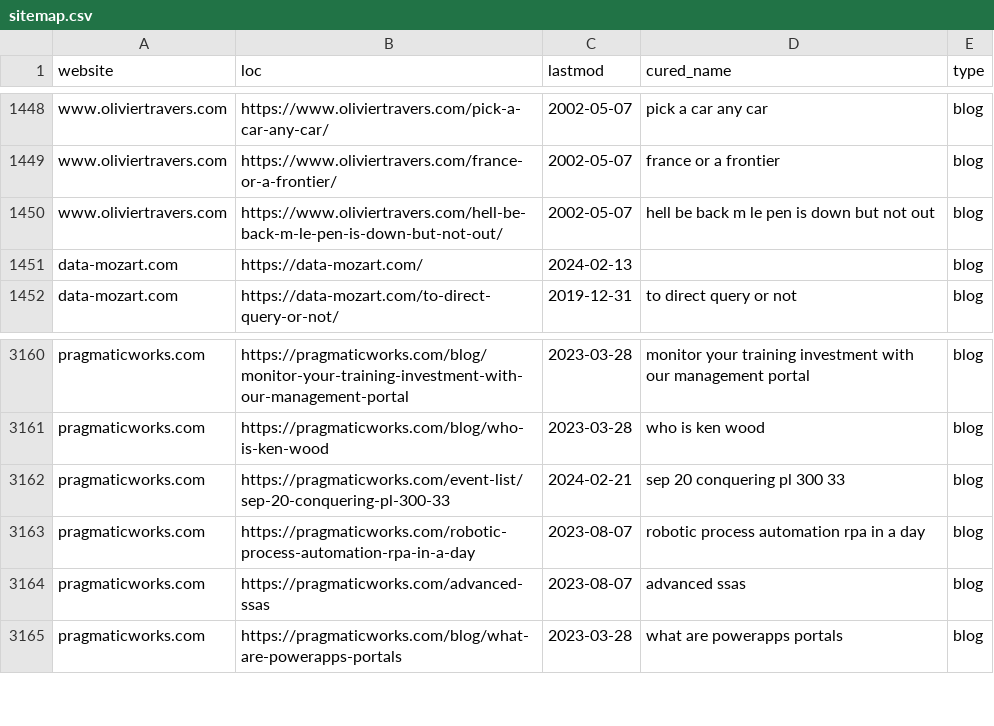
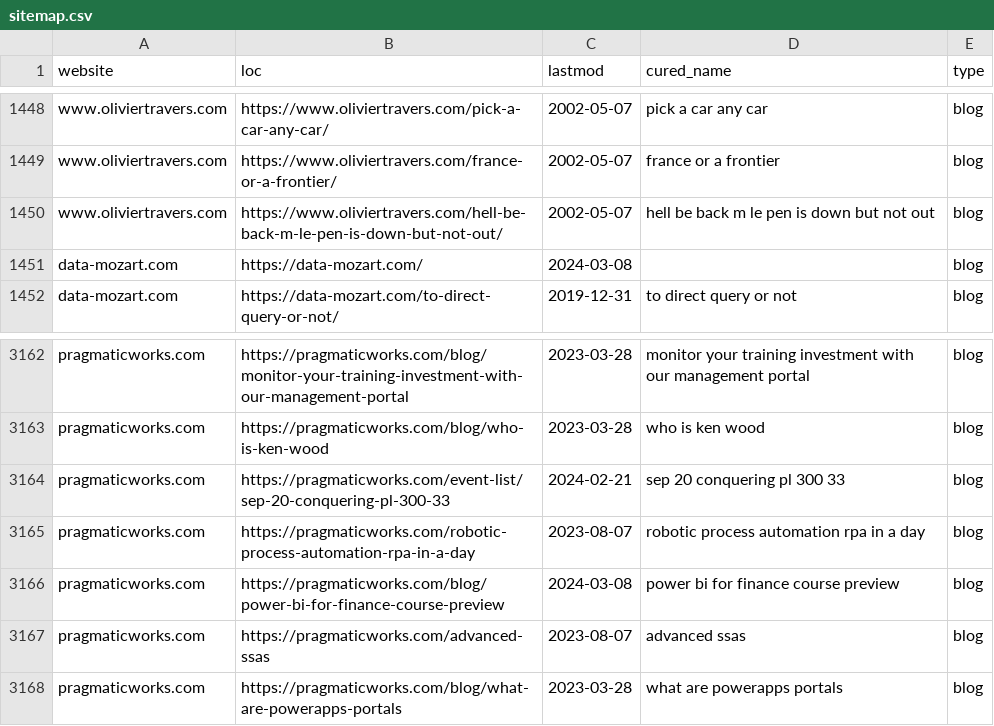
Before and after one commit to julian-passebecq/newsai_script, a CSV file: data/sitemap.csv, drawn as a sheet; only a part is shown, gaps mark what is left out; the diff covers the shown part only.

```diff
--- a/data/sitemap.csv
+++ b/data/sitemap.csv
@@ -1450,3 +1450,3 @@ www.oliviertravers.com,https://www.oliviertravers.com/france-or-a-frontier/,2002
 www.oliviertravers.com,https://www.oliviertravers.com/hell-be-back-m-le-pen-is-down-but-not-out/,2002-05-07,hell be back m le pen is down but not out,blog
-data-mozart.com,https://data-mozart.com/,2024-02-13,,blog
+data-mozart.com,https://data-mozart.com/,2024-03-08,,blog
 data-mozart.com,https://data-mozart.com/to-direct-query-or-not/,2019-12-31,to direct query or not,blog
@@ -3163,2 +3165,3 @@ pragmaticworks.com,https://pragmaticworks.com/event-list/sep-20-conquering-pl-30
 pragmaticworks.com,https://pragmaticworks.com/robotic-process-automation-rpa-in-a-day,2023-08-07,robotic process automation rpa in a day,blog
+pragmaticworks.com,https://pragmaticworks.com/blog/power-bi-for-finance-course-preview,2024-03-08,power bi for finance course preview,blog
 pragmaticworks.com,https://pragmaticworks.com/advanced-ssas,2023-08-07,advanced ssas,blog
```
Also changed, not shown: 4 added rows, 2 removed rows and 1 edited cell elsewhere in this file, data/article_blog.csv.
